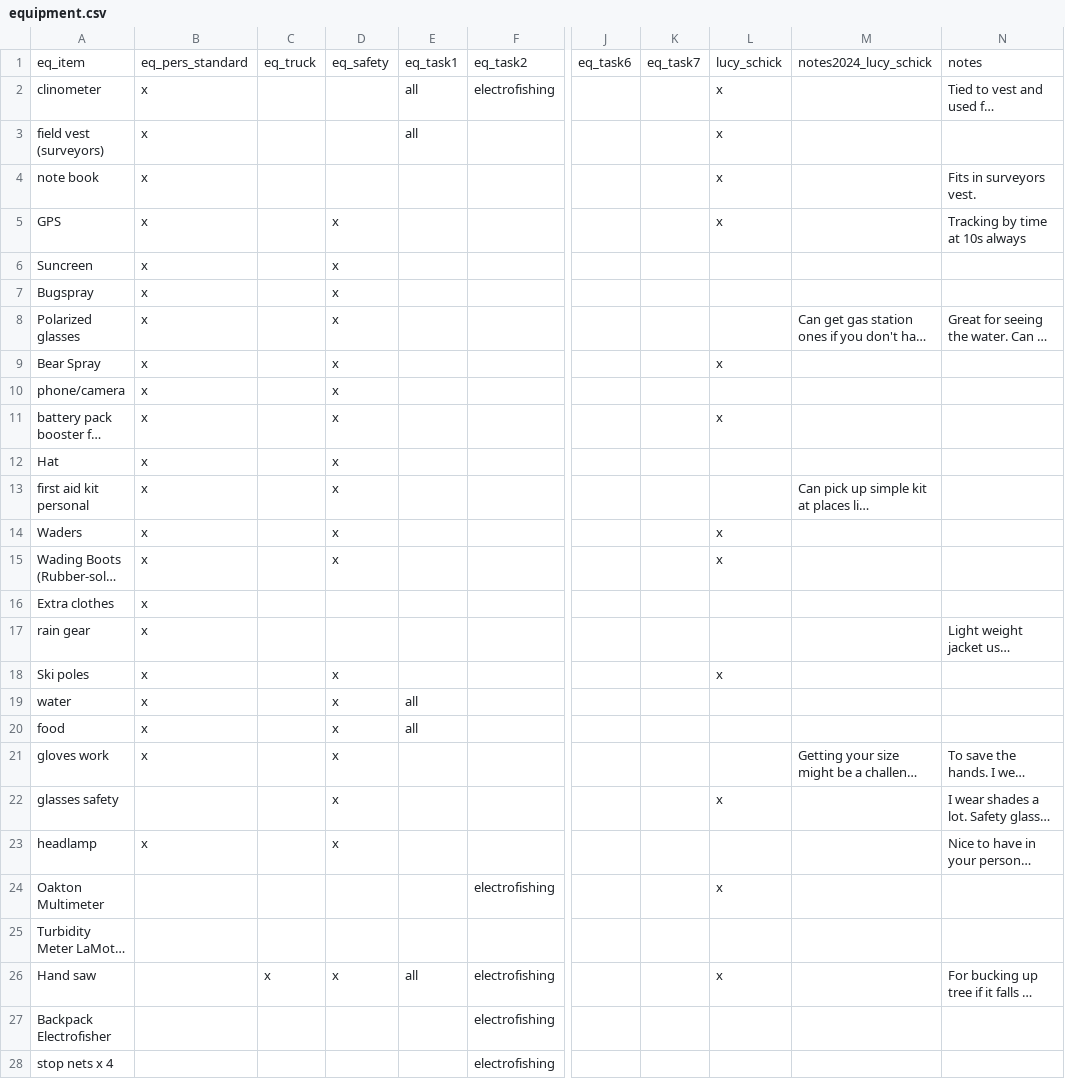
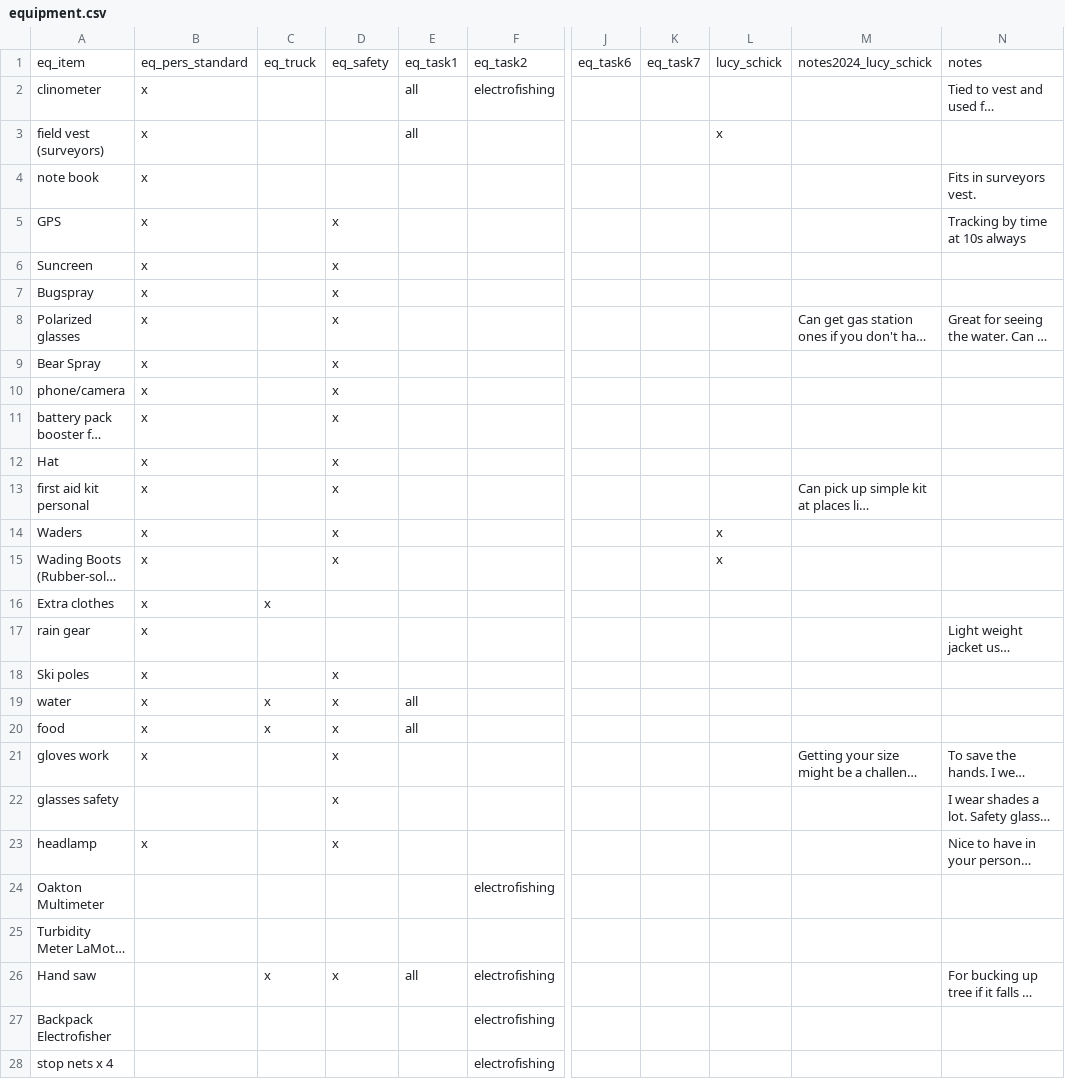
Before and after one commit to lucy-schick/hsp, a CSV file: data/equipment.csv, drawn as a sheet; only a part is shown, gaps mark what is left out; long unchanged cells end in …; the diff covers the shown part only; the diff names each change by its address in the sheet, - before the commit and + after, or states it on an @@ line.

```diff
--- a/data/equipment.csv
+++ b/data/equipment.csv
-L2: x
+L2: (empty)
-L4:L5: x
+L4:L5: (empty)
-L9: x
+L9: (empty)
-L11: x
+L11: (empty)
-C16: (empty)
+C16: x
-L18: x
+L18: (empty)
-C19:C20: (empty)
+C19:C20: x
-L22: x
+L22: (empty)
-L24: x
+L24: (empty)
-L26: x
+L26: (empty)
```
Also changed, not shown: 1 added row and 23 edited cells elsewhere in this file, 2 other files.
